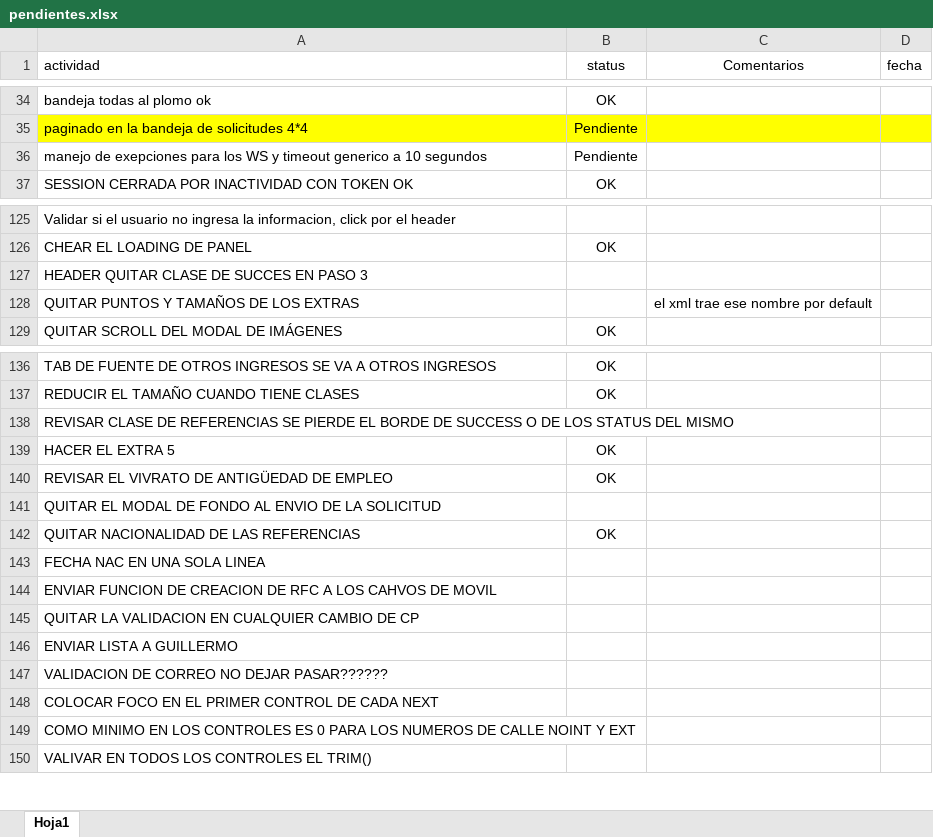
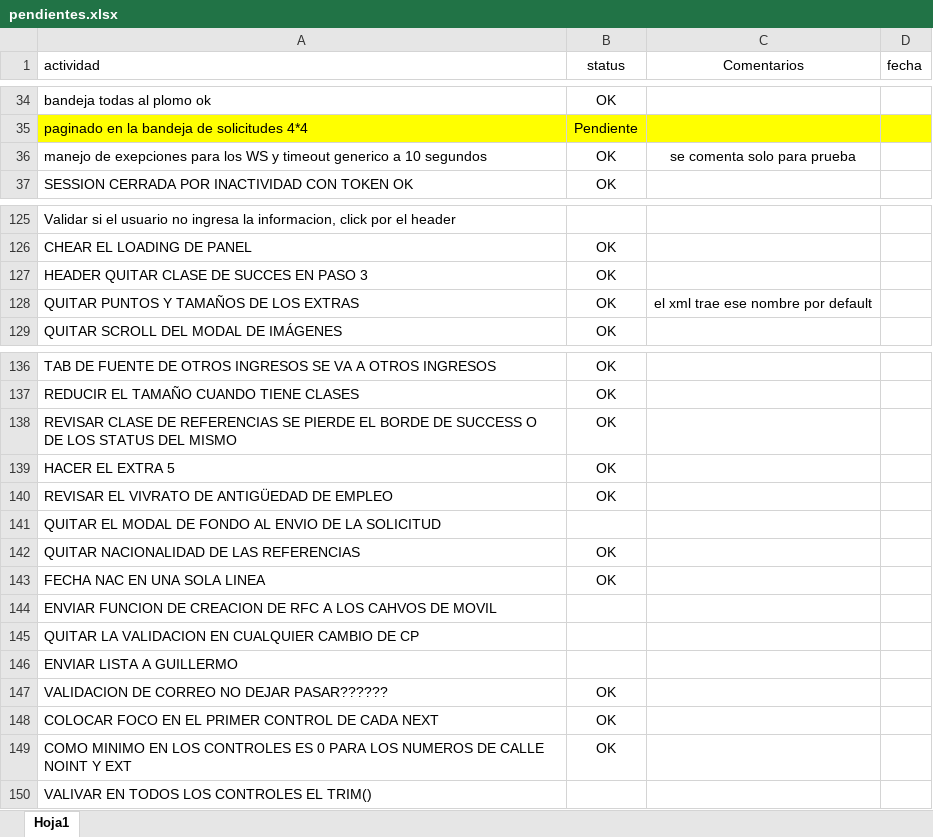
Before and after one commit to erdnando/afiliamaas-web, an Excel workbook: doc/pendientes.xlsx, sheet Hoja1, drawn as a sheet; only a part is shown, gaps mark what is left out; values as stored, in another font and other column widths than the file's, no borders; the diff names each change by its address in the sheet, - before the commit and + after, or states it on an @@ line.

Commit message:
DOC

```diff
--- a/doc/pendientes.xlsx (sheet Hoja1)
+++ b/doc/pendientes.xlsx (sheet Hoja1)
-B36 (status): Pendiente
+B36 (status): OK
-C36 (Comentarios): (empty)
+C36 (Comentarios): se comenta solo para prueba
-B127:B128 (status): (empty)
+B127:B128 (status): OK
-B138 (status): (empty)
+B138 (status): OK
-B143 (status): (empty)
+B143 (status): OK
-B147:B149 (status): (empty)
+B147:B149 (status): OK
```
